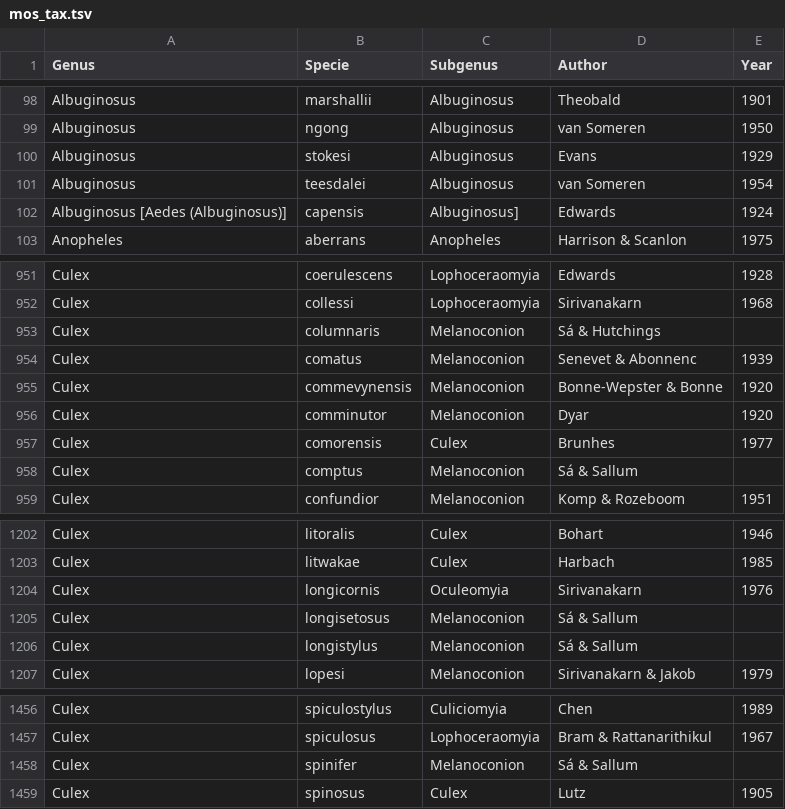
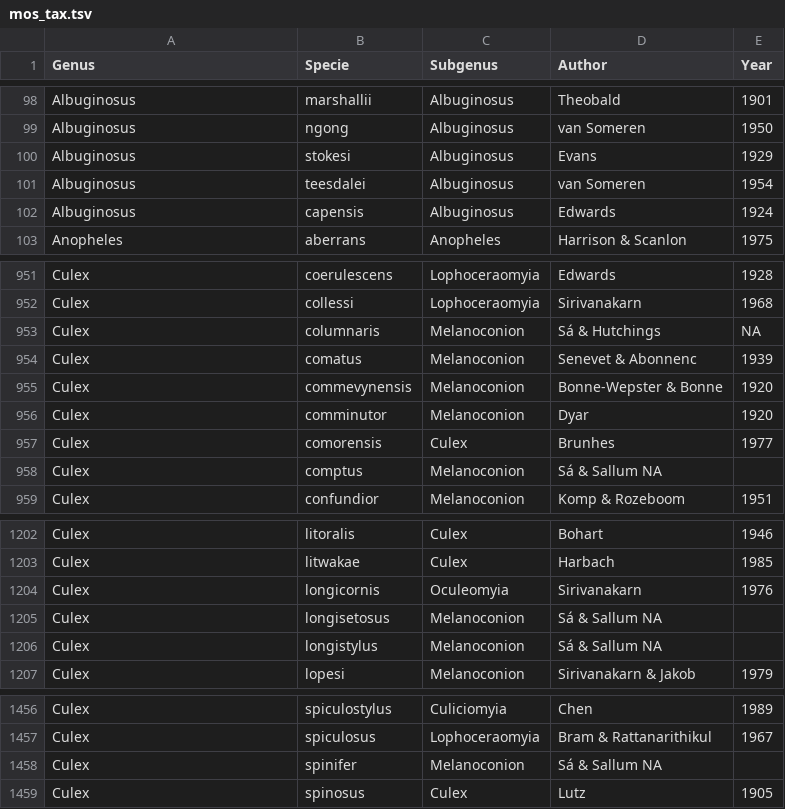
Before and after one commit to dezordi/mosquitotax, a TSV file: mos_tax.tsv, drawn as a sheet; only a part is shown, gaps mark what is left out.

Commit message:
update mos_tax.tsv

```diff
--- a/mos_tax.tsv
+++ b/mos_tax.tsv
@@ -101,3 +101,3 @@ Albuginosus	stokesi	Albuginosus	Evans	1929
 Albuginosus	teesdalei	Albuginosus	van Someren	1954
-Albuginosus [Aedes (Albuginosus)]	capensis	Albuginosus]	Edwards	1924
+Albuginosus	capensis	Albuginosus	Edwards	1924
 Anopheles	aberrans	Anopheles	Harrison & Scanlon	1975
@@ -952,3 +952,3 @@ Culex	coerulescens	Lophoceraomyia	Edwards	1928
 Culex	collessi	Lophoceraomyia	Sirivanakarn	1968
-Culex	columnaris	Melanoconion	Sá & Hutchings
+Culex	columnaris	Melanoconion	Sá & Hutchings	NA
 Culex	comatus	Melanoconion	Senevet & Abonnenc	1939
@@ -957,3 +957,3 @@ Culex	comminutor	Melanoconion	Dyar	1920
 Culex	comorensis	Culex	Brunhes	1977
-Culex	comptus	Melanoconion	Sá & Sallum
+Culex	comptus	Melanoconion	Sá & Sallum NA
 Culex	confundior	Melanoconion	Komp & Rozeboom	1951
@@ -1204,4 +1204,4 @@ Culex	litwakae	Culex	Harbach	1985
 Culex	longicornis	Oculeomyia	Sirivanakarn	1976
-Culex	longisetosus	Melanoconion	Sá & Sallum
-Culex	longistylus	Melanoconion	Sá & Sallum
+Culex	longisetosus	Melanoconion	Sá & Sallum NA
+Culex	longistylus	Melanoconion	Sá & Sallum NA
 Culex	lopesi	Melanoconion	Sirivanakarn & Jakob	1979
@@ -1457,3 +1457,3 @@ Culex	spiculostylus	Culiciomyia	Chen	1989
 Culex	spiculosus	Lophoceraomyia	Bram & Rattanarithikul	1967
-Culex	spinifer	Melanoconion	Sá & Sallum
+Culex	spinifer	Melanoconion	Sá & Sallum NA
 Culex	spinosus	Culex	Lutz	1905
```
